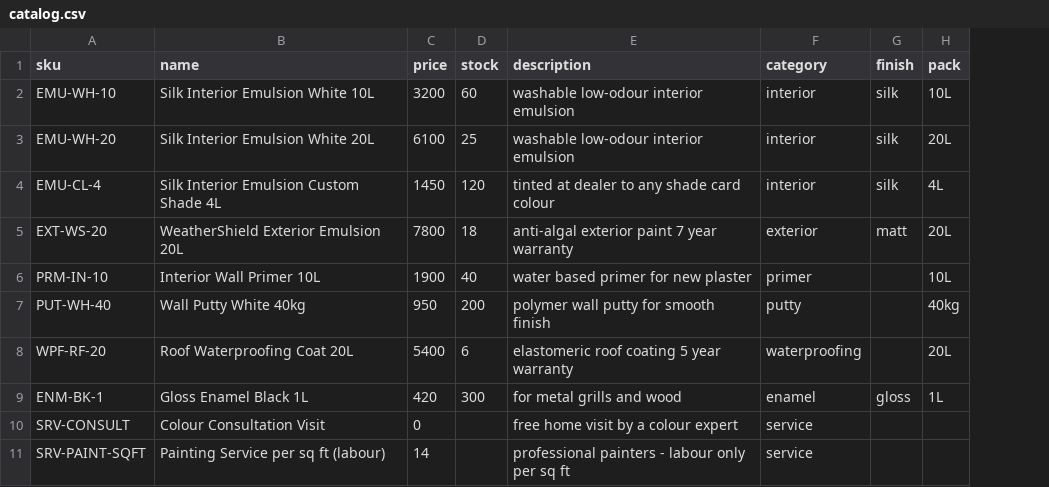
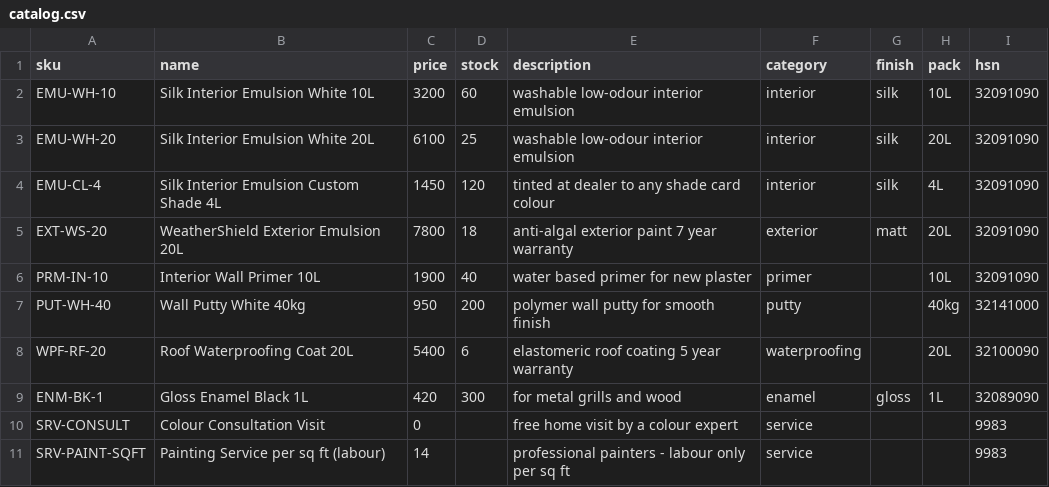
Before and after one commit to Insolutionsai-services/SalesEcosystem, a CSV file: salescore/demo/catalog.csv, drawn as a sheet; the diff names each change by its address in the sheet, - before the commit and + after, or states it on an @@ line.

```diff
--- a/salescore/demo/catalog.csv
+++ b/salescore/demo/catalog.csv
+column I (hsn), rows 2-11: 32091090 | 32091090 | 32091090 | 32091090 | 32091090 | 32141000 | 32100090 | 32089090 | 9983 | 9983
```
Also changed, not shown: 23 other files.
